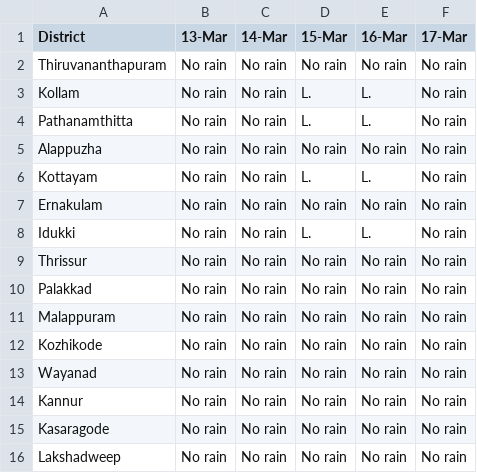
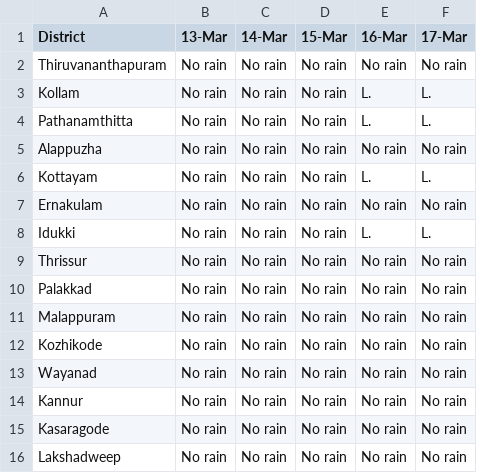
Before and after one commit to Open-Oven/kerala-weather-collector, a CSV file: data/weather_warn.csv, drawn as a sheet.

```diff
--- a/data/weather_warn.csv
+++ b/data/weather_warn.csv
@@ -2,8 +2,8 @@ District,13-Mar,14-Mar,15-Mar,16-Mar,17-Mar
 Thiruvananthapuram,No rain,No rain,No rain,No rain,No rain
-Kollam,No rain,No rain,L.,L.,No rain
-Pathanamthitta,No rain,No rain,L.,L.,No rain
+Kollam,No rain,No rain,No rain,L.,L.
+Pathanamthitta,No rain,No rain,No rain,L.,L.
 Alappuzha,No rain,No rain,No rain,No rain,No rain
-Kottayam,No rain,No rain,L.,L.,No rain
+Kottayam,No rain,No rain,No rain,L.,L.
 Ernakulam,No rain,No rain,No rain,No rain,No rain
-Idukki,No rain,No rain,L.,L.,No rain
+Idukki,No rain,No rain,No rain,L.,L.
 Thrissur,No rain,No rain,No rain,No rain,No rain
```
Also changed, not shown: docs/data/weather_warn.csv, 3 other files.
